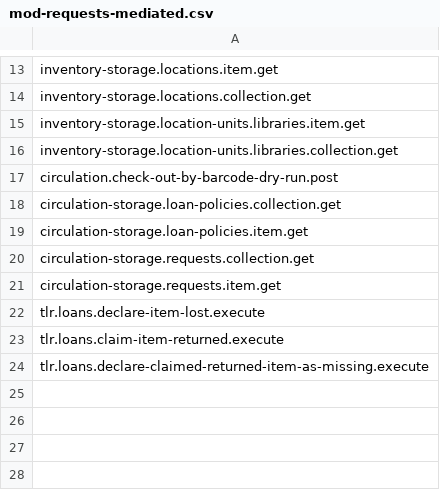
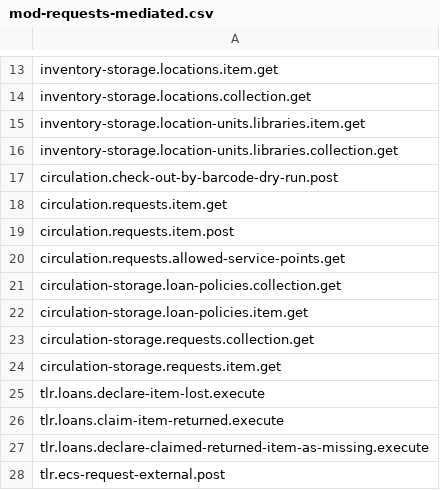
Before and after one commit to folio-org/mod-requests-mediated, a CSV file: src/main/resources/permissions/mod-requests-mediated.csv, drawn as a sheet; only a part is shown, gaps mark what is left out.

Commit message:
MODREQMED-162: Implement Batch Request execution (#122)

```diff
--- a/src/main/resources/permissions/mod-requests-mediated.csv
+++ b/src/main/resources/permissions/mod-requests-mediated.csv
@@ -17,2 +17,5 @@ inventory-storage.location-units.libraries.collection.get
 circulation.check-out-by-barcode-dry-run.post
+circulation.requests.item.get
+circulation.requests.item.post
+circulation.requests.allowed-service-points.get
 circulation-storage.loan-policies.collection.get
@@ -24 +27,2 @@ tlr.loans.claim-item-returned.execute
 tlr.loans.declare-claimed-returned-item-as-missing.execute
+tlr.ecs-request-external.post
```
Also changed, not shown: 46 other files.
